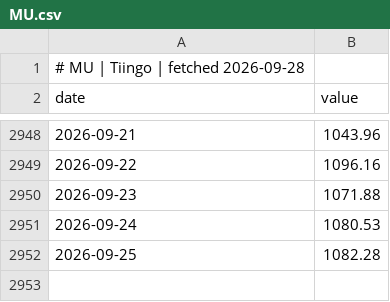
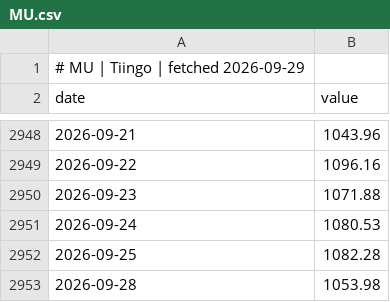
Before and after one commit to GunDamnBoy/chart-of-the-day, a CSV file: data/series/MU.csv, drawn as a sheet; only a part is shown, gaps mark what is left out.

```diff
--- a/data/series/MU.csv
+++ b/data/series/MU.csv
@@ -1,2 +1,2 @@
-# MU | Tiingo | fetched 2026-09-28
+# MU | Tiingo | fetched 2026-09-29
 date,value
@@ -2952 +2952,2 @@ date,value
 2026-09-25,1082.28
+2026-09-28,1053.98
```
Also changed, not shown: data/series/8035.T.csv, data/series/DEXJPUS.csv, 56 other files.
